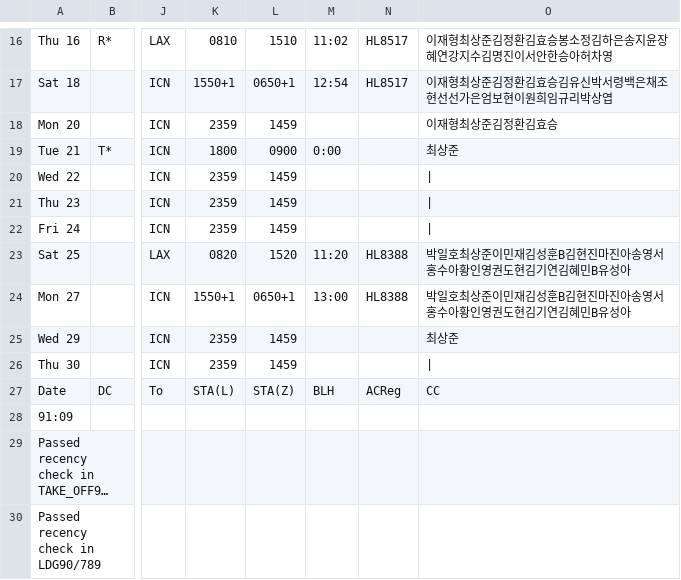
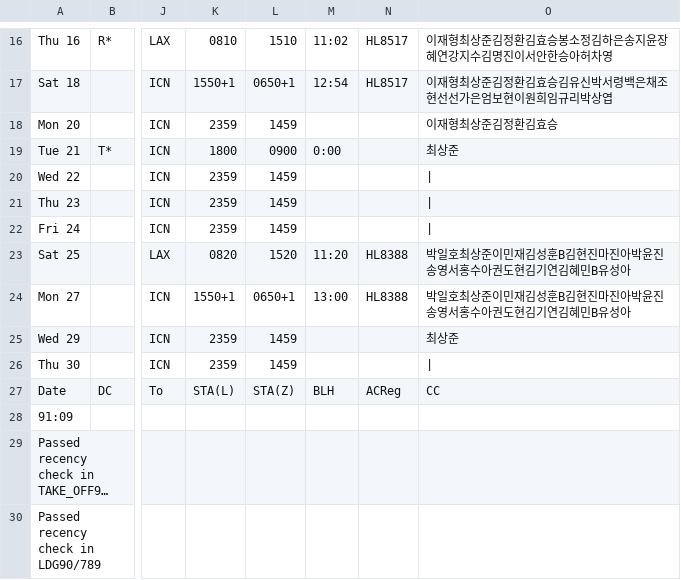
Before and after one commit to csj773/roster-sj, a CSV file: public/roster.csv, drawn as a sheet; only a part is shown, gaps mark what is left out; long unchanged cells end in …; the diff names each change by its address in the sheet, - before the commit and + after, or states it on an @@ line.

```diff
--- a/public/roster.csv
+++ b/public/roster.csv
-O23:O24: 박일호최상준이민재김성훈B김현진마진아송영서홍수아황인영권도현김기연김혜민B유성아
+O23:O24: 박일호최상준이민재김성훈B김현진마진아박윤진송영서홍수아권도현김기연김혜민B유성아
```
Also changed, not shown: 1 other file.
